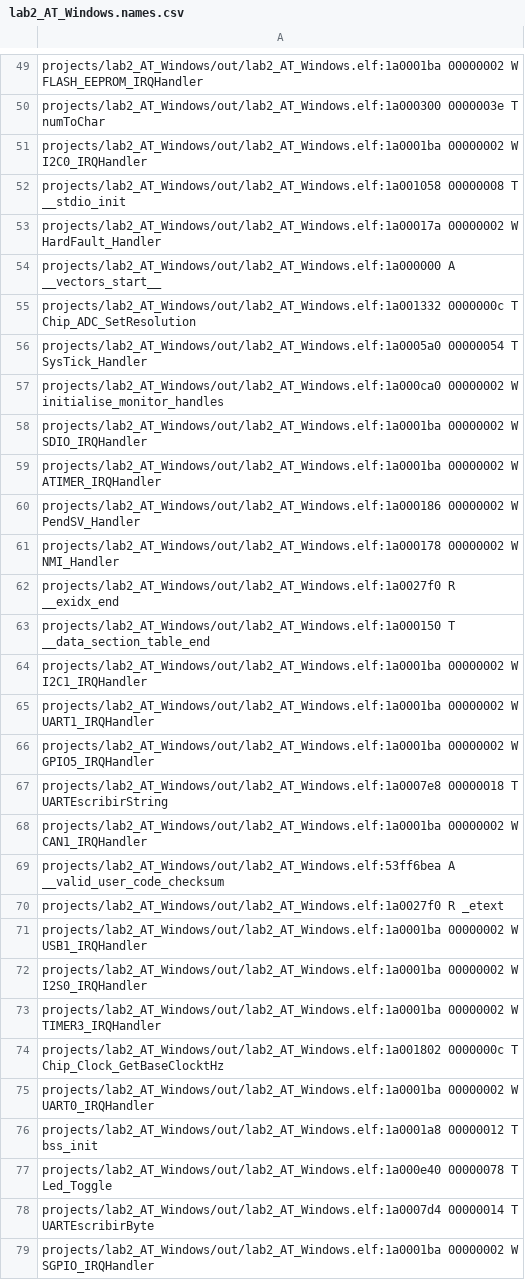
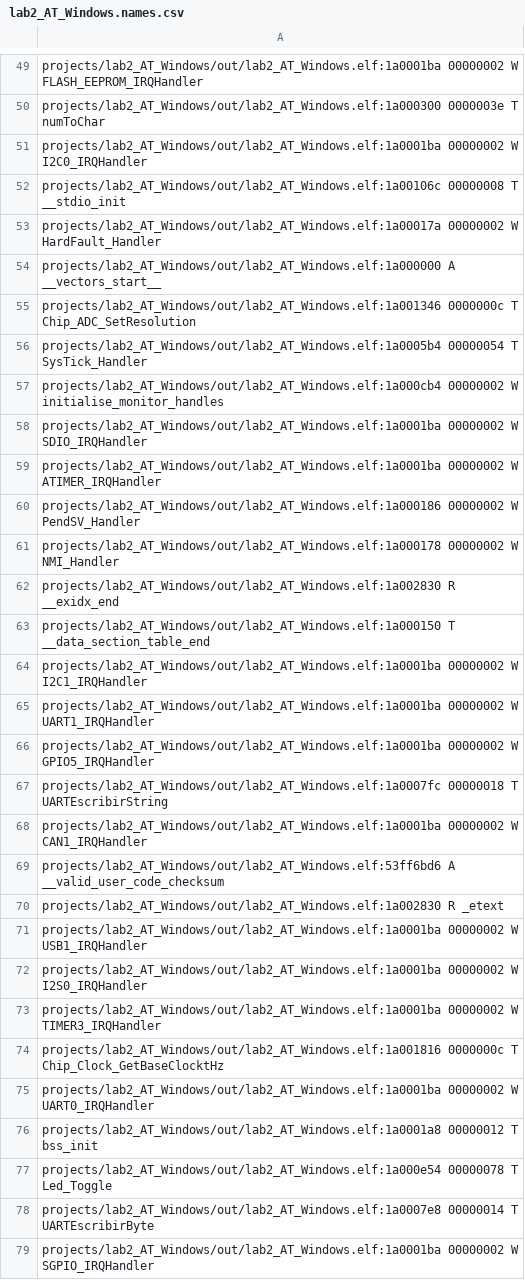
Before and after one commit to ben9652/LabTD, a CSV file: projects/lab2_AT_Windows/out/lab2_AT_Windows.names.csv, drawn as a sheet; only a part is shown, gaps mark what is left out; the diff covers the shown part only.

```diff
--- a/projects/lab2_AT_Windows/out/lab2_AT_Windows.names.csv
+++ b/projects/lab2_AT_Windows/out/lab2_AT_Windows.names.csv
@@ -51,8 +51,8 @@ projects/lab2_AT_Windows/out/lab2_AT_Windows.elf:1a000300 0000003e T numToChar
 projects/lab2_AT_Windows/out/lab2_AT_Windows.elf:1a0001ba 00000002 W I2C0_IRQHandler
-projects/lab2_AT_Windows/out/lab2_AT_Windows.elf:1a001058 00000008 T __stdio_init
+projects/lab2_AT_Windows/out/lab2_AT_Windows.elf:1a00106c 00000008 T __stdio_init
 projects/lab2_AT_Windows/out/lab2_AT_Windows.elf:1a00017a 00000002 W HardFault_Handler
 projects/lab2_AT_Windows/out/lab2_AT_Windows.elf:1a000000 A __vectors_start__
-projects/lab2_AT_Windows/out/lab2_AT_Windows.elf:1a001332 0000000c T Chip_ADC_SetResolution
-projects/lab2_AT_Windows/out/lab2_AT_Windows.elf:1a0005a0 00000054 T SysTick_Handler
-projects/lab2_AT_Windows/out/lab2_AT_Windows.elf:1a000ca0 00000002 W initialise_monitor_handles
+projects/lab2_AT_Windows/out/lab2_AT_Windows.elf:1a001346 0000000c T Chip_ADC_SetResolution
+projects/lab2_AT_Windows/out/lab2_AT_Windows.elf:1a0005b4 00000054 T SysTick_Handler
+projects/lab2_AT_Windows/out/lab2_AT_Windows.elf:1a000cb4 00000002 W initialise_monitor_handles
 projects/lab2_AT_Windows/out/lab2_AT_Windows.elf:1a0001ba 00000002 W SDIO_IRQHandler
@@ -61,3 +61,3 @@ projects/lab2_AT_Windows/out/lab2_AT_Windows.elf:1a000186 00000002 W PendSV_Hand
 projects/lab2_AT_Windows/out/lab2_AT_Windows.elf:1a000178 00000002 W NMI_Handler
-projects/lab2_AT_Windows/out/lab2_AT_Windows.elf:1a0027f0 R __exidx_end
+projects/lab2_AT_Windows/out/lab2_AT_Windows.elf:1a002830 R __exidx_end
 projects/lab2_AT_Windows/out/lab2_AT_Windows.elf:1a000150 T __data_section_table_end
@@ -66,6 +66,6 @@ projects/lab2_AT_Windows/out/lab2_AT_Windows.elf:1a0001ba 00000002 W UART1_IRQHa
 projects/lab2_AT_Windows/out/lab2_AT_Windows.elf:1a0001ba 00000002 W GPIO5_IRQHandler
-projects/lab2_AT_Windows/out/lab2_AT_Windows.elf:1a0007e8 00000018 T UARTEscribirString
+projects/lab2_AT_Windows/out/lab2_AT_Windows.elf:1a0007fc 00000018 T UARTEscribirString
 projects/lab2_AT_Windows/out/lab2_AT_Windows.elf:1a0001ba 00000002 W CAN1_IRQHandler
-projects/lab2_AT_Windows/out/lab2_AT_Windows.elf:53ff6bea A __valid_user_code_checksum
-projects/lab2_AT_Windows/out/lab2_AT_Windows.elf:1a0027f0 R _etext
+projects/lab2_AT_Windows/out/lab2_AT_Windows.elf:53ff6bd6 A __valid_user_code_checksum
+projects/lab2_AT_Windows/out/lab2_AT_Windows.elf:1a002830 R _etext
 projects/lab2_AT_Windows/out/lab2_AT_Windows.elf:1a0001ba 00000002 W USB1_IRQHandler
@@ -73,7 +73,7 @@ projects/lab2_AT_Windows/out/lab2_AT_Windows.elf:1a0001ba 00000002 W I2S0_IRQHan
 projects/lab2_AT_Windows/out/lab2_AT_Windows.elf:1a0001ba 00000002 W TIMER3_IRQHandler
-projects/lab2_AT_Windows/out/lab2_AT_Windows.elf:1a001802 0000000c T Chip_Clock_GetBaseClocktHz
+projects/lab2_AT_Windows/out/lab2_AT_Windows.elf:1a001816 0000000c T Chip_Clock_GetBaseClocktHz
 projects/lab2_AT_Windows/out/lab2_AT_Windows.elf:1a0001ba 00000002 W UART0_IRQHandler
 projects/lab2_AT_Windows/out/lab2_AT_Windows.elf:1a0001a8 00000012 T bss_init
-projects/lab2_AT_Windows/out/lab2_AT_Windows.elf:1a000e40 00000078 T Led_Toggle
-projects/lab2_AT_Windows/out/lab2_AT_Windows.elf:1a0007d4 00000014 T UARTEscribirByte
+projects/lab2_AT_Windows/out/lab2_AT_Windows.elf:1a000e54 00000078 T Led_Toggle
+projects/lab2_AT_Windows/out/lab2_AT_Windows.elf:1a0007e8 00000014 T UARTEscribirByte
 projects/lab2_AT_Windows/out/lab2_AT_Windows.elf:1a0001ba 00000002 W SGPIO_IRQHandler
```
Also changed, not shown: 91 edited cells elsewhere in this file, 6 other files.
